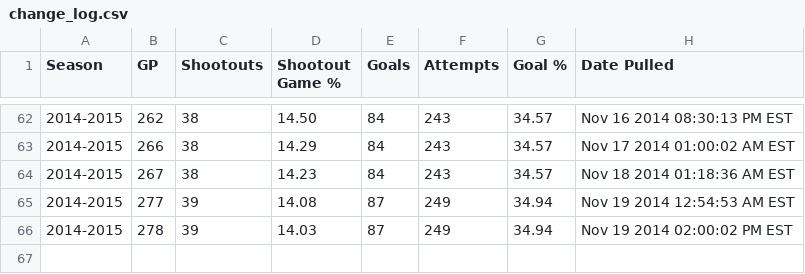
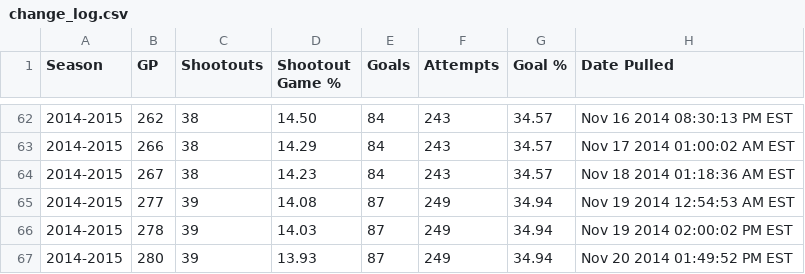
Before and after one commit to pyreking/Shootout, a CSV file: summary/change_log.csv, drawn as a sheet; only a part is shown, gaps mark what is left out.

```diff
--- a/summary/change_log.csv
+++ b/summary/change_log.csv
@@ -66 +66,2 @@ Season|GP|Shootouts|Shootout Game %|Goals|Attempts|Goal %|Date Pulled
 2014-2015|278|39|14.03|87|249|34.94|Nov 19 2014 02:00:02 PM EST
+2014-2015|280|39|13.93|87|249|34.94|Nov 20 2014 01:49:52 PM EST
```
Also changed, not shown: 7 other files.
